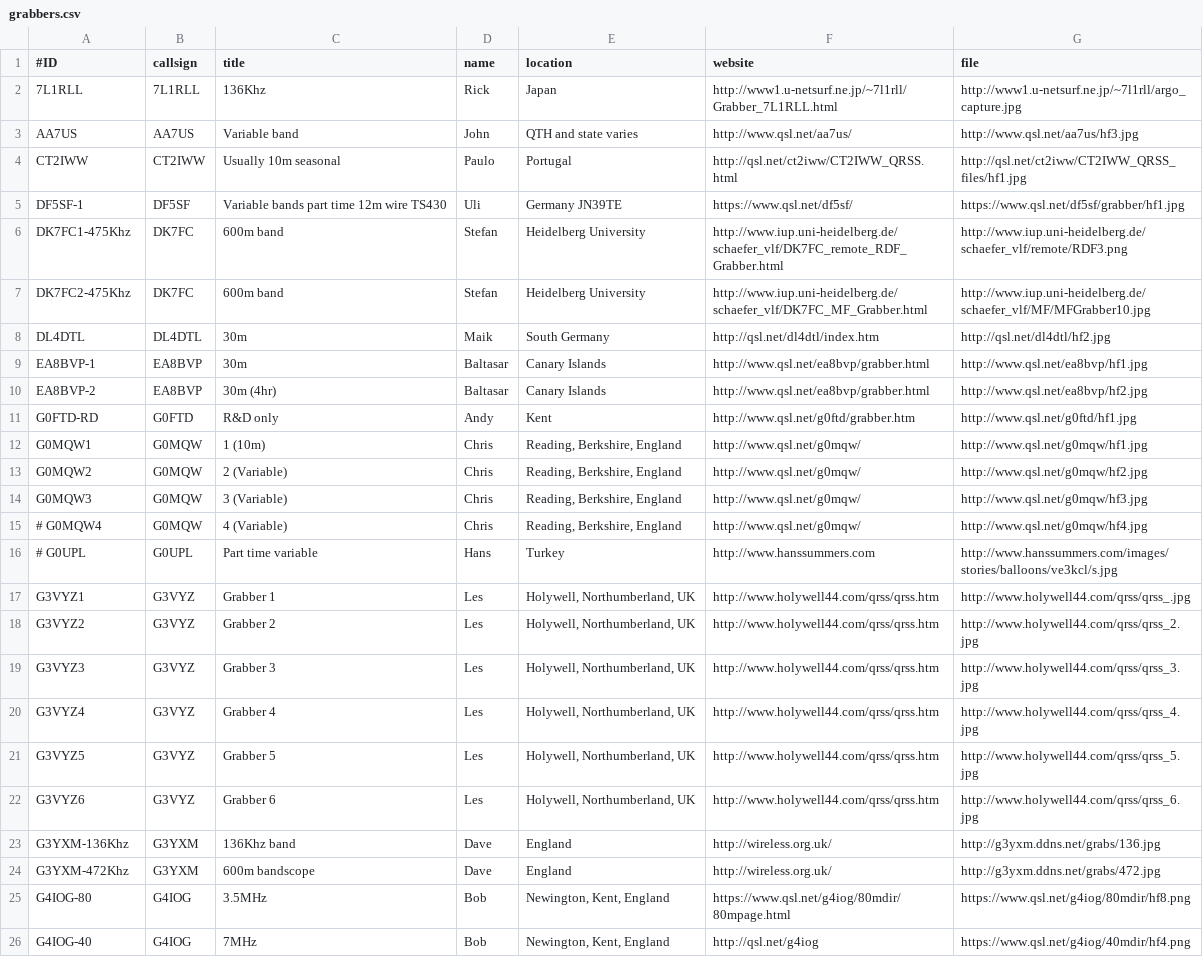
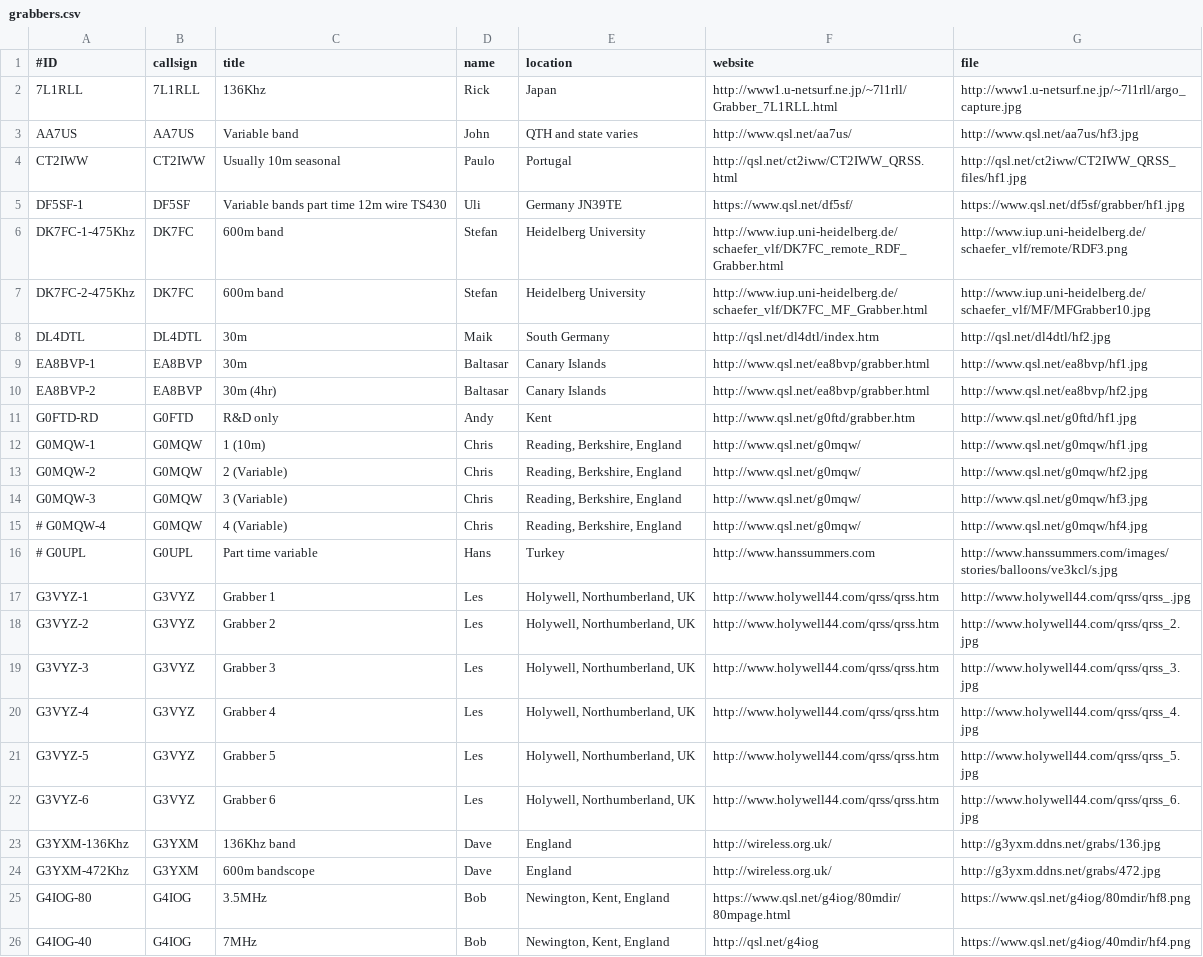
Before and after one commit to syedrizvinet/QRSS-plus-dev, a CSV file: grabbers.csv, drawn as a sheet; only a part is shown.

Commit message:
More renumbering.

```diff
--- a/grabbers.csv
+++ b/grabbers.csv
@@ -5,4 +5,4 @@ CT2IWW,CT2IWW,Usually 10m seasonal,Paulo,Portugal,http://qsl.net/ct2iww/CT2IWW_Q
 DF5SF-1,DF5SF,Variable bands part time 12m wire TS430,Uli,Germany JN39TE,https://www.qsl.net/df5sf/,https://www.qsl.net/df5sf/grabber/hf1.jpg
-DK7FC1-475Khz,DK7FC,600m band,Stefan,Heidelberg University,http://www.iup.uni-heidelberg.de/schaefer_vlf/DK7FC_remote_RDF_Grabber.html,http://www.iup.uni-heidelberg.de/schaefer_vlf/remote/RDF3.png
-DK7FC2-475Khz,DK7FC,600m band,Stefan,Heidelberg University,http://www.iup.uni-heidelberg.de/schaefer_vlf/DK7FC_MF_Grabber.html,http://www.iup.uni-heidelberg.de/schaefer_vlf/MF/MFGrabber10.jpg
+DK7FC-1-475Khz,DK7FC,600m band,Stefan,Heidelberg University,http://www.iup.uni-heidelberg.de/schaefer_vlf/DK7FC_remote_RDF_Grabber.html,http://www.iup.uni-heidelberg.de/schaefer_vlf/remote/RDF3.png
+DK7FC-2-475Khz,DK7FC,600m band,Stefan,Heidelberg University,http://www.iup.uni-heidelberg.de/schaefer_vlf/DK7FC_MF_Grabber.html,http://www.iup.uni-heidelberg.de/schaefer_vlf/MF/MFGrabber10.jpg
 DL4DTL,DL4DTL,30m,Maik,South Germany,http://qsl.net/dl4dtl/index.htm,http://qsl.net/dl4dtl/hf2.jpg
@@ -11,13 +11,13 @@ EA8BVP-2,EA8BVP,30m (4hr),Baltasar,Canary Islands,http://www.qsl.net/ea8bvp/grab
 G0FTD-RD,G0FTD,R&D only,Andy,Kent,http://www.qsl.net/g0ftd/grabber.htm,http://www.qsl.net/g0ftd/hf1.jpg
-G0MQW1,G0MQW,1 (10m),Chris,"Reading, Berkshire, England",http://www.qsl.net/g0mqw/,http://www.qsl.net/g0mqw/hf1.jpg
-G0MQW2,G0MQW,2 (Variable),Chris,"Reading, Berkshire, England",http://www.qsl.net/g0mqw/,http://www.qsl.net/g0mqw/hf2.jpg
-G0MQW3,G0MQW,3 (Variable),Chris,"Reading, Berkshire, England",http://www.qsl.net/g0mqw/,http://www.qsl.net/g0mqw/hf3.jpg
-# G0MQW4,G0MQW,4 (Variable),Chris,"Reading, Berkshire, England",http://www.qsl.net/g0mqw/,http://www.qsl.net/g0mqw/hf4.jpg
+G0MQW-1,G0MQW,1 (10m),Chris,"Reading, Berkshire, England",http://www.qsl.net/g0mqw/,http://www.qsl.net/g0mqw/hf1.jpg
+G0MQW-2,G0MQW,2 (Variable),Chris,"Reading, Berkshire, England",http://www.qsl.net/g0mqw/,http://www.qsl.net/g0mqw/hf2.jpg
+G0MQW-3,G0MQW,3 (Variable),Chris,"Reading, Berkshire, England",http://www.qsl.net/g0mqw/,http://www.qsl.net/g0mqw/hf3.jpg
+# G0MQW-4,G0MQW,4 (Variable),Chris,"Reading, Berkshire, England",http://www.qsl.net/g0mqw/,http://www.qsl.net/g0mqw/hf4.jpg
 # G0UPL,G0UPL,Part time variable,Hans,"Turkey",http://www.hanssummers.com,http://www.hanssummers.com/images/stories/balloons/ve3kcl/s.jpg
-G3VYZ1,G3VYZ,Grabber 1,Les,"Holywell, Northumberland, UK",http://www.holywell44.com/qrss/qrss.htm,http://www.holywell44.com/qrss/qrss_.jpg
-G3VYZ2,G3VYZ,Grabber 2,Les,"Holywell, Northumberland, UK",http://www.holywell44.com/qrss/qrss.htm,http://www.holywell44.com/qrss/qrss_2.jpg
-G3VYZ3,G3VYZ,Grabber 3,Les,"Holywell, Northumberland, UK",http://www.holywell44.com/qrss/qrss.htm,http://www.holywell44.com/qrss/qrss_3.jpg
-G3VYZ4,G3VYZ,Grabber 4,Les,"Holywell, Northumberland, UK",http://www.holywell44.com/qrss/qrss.htm,http://www.holywell44.com/qrss/qrss_4.jpg
-G3VYZ5,G3VYZ,Grabber 5,Les,"Holywell, Northumberland, UK",http://www.holywell44.com/qrss/qrss.htm,http://www.holywell44.com/qrss/qrss_5.jpg
-G3VYZ6,G3VYZ,Grabber 6,Les,"Holywell, Northumberland, UK",http://www.holywell44.com/qrss/qrss.htm,http://www.holywell44.com/qrss/qrss_6.jpg
+G3VYZ-1,G3VYZ,Grabber 1,Les,"Holywell, Northumberland, UK",http://www.holywell44.com/qrss/qrss.htm,http://www.holywell44.com/qrss/qrss_.jpg
+G3VYZ-2,G3VYZ,Grabber 2,Les,"Holywell, Northumberland, UK",http://www.holywell44.com/qrss/qrss.htm,http://www.holywell44.com/qrss/qrss_2.jpg
+G3VYZ-3,G3VYZ,Grabber 3,Les,"Holywell, Northumberland, UK",http://www.holywell44.com/qrss/qrss.htm,http://www.holywell44.com/qrss/qrss_3.jpg
+G3VYZ-4,G3VYZ,Grabber 4,Les,"Holywell, Northumberland, UK",http://www.holywell44.com/qrss/qrss.htm,http://www.holywell44.com/qrss/qrss_4.jpg
+G3VYZ-5,G3VYZ,Grabber 5,Les,"Holywell, Northumberland, UK",http://www.holywell44.com/qrss/qrss.htm,http://www.holywell44.com/qrss/qrss_5.jpg
+G3VYZ-6,G3VYZ,Grabber 6,Les,"Holywell, Northumberland, UK",http://www.holywell44.com/qrss/qrss.htm,http://www.holywell44.com/qrss/qrss_6.jpg
 G3YXM-136Khz,G3YXM,136Khz band,Dave,England,http://wireless.org.uk/,http://g3yxm.ddns.net/grabs/136.jpg
```
